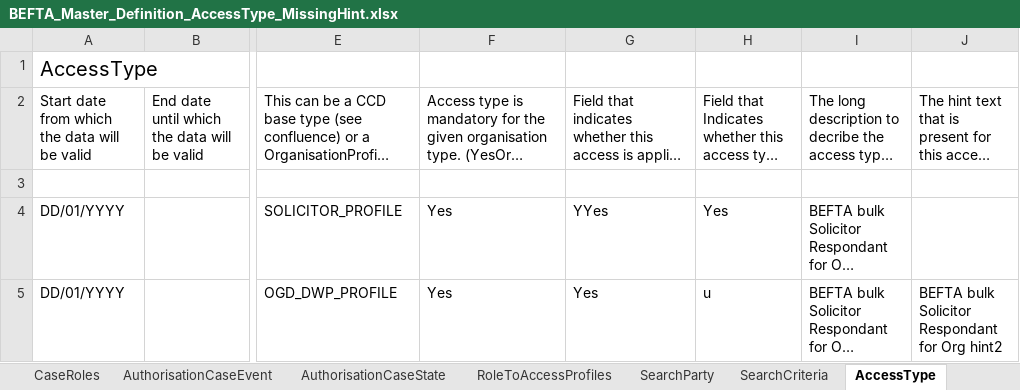
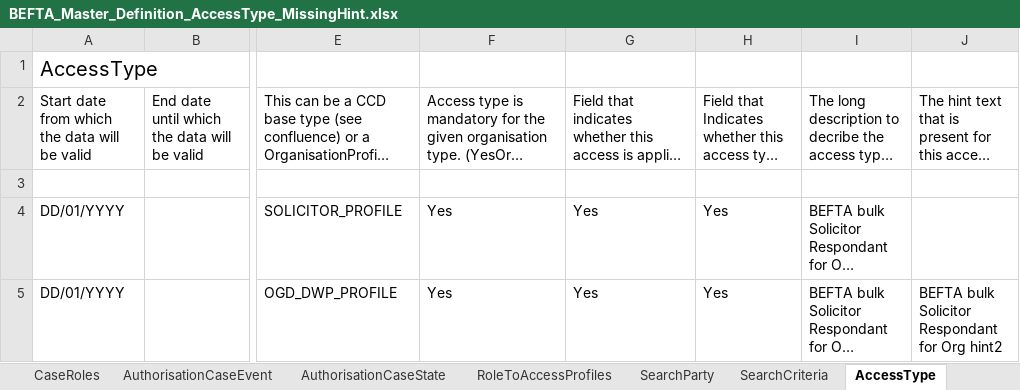
Before and after one commit to hmcts/ccd-test-definitions, an Excel workbook: src/main/resources/uk/gov/hmcts/ccd/test_definitions/invalid/accesstypes/BEFTA_Master_Definition_AccessType_MissingHint.xlsx, sheet AccessType, drawn as a sheet; only a part is shown, gaps mark what is left out; long unchanged cells end in …; values as stored, in another font and other column widths than the file's, no borders; table styles not drawn; the diff names each change by its address in the sheet, - before the commit and + after, or states it on an @@ line.

Commit message:
GA-133 update test files and version

```diff
--- a/src/main/resources/uk/gov/hmcts/ccd/test_definitions/invalid/accesstypes/BEFTA_Master_Definition_AccessType_MissingHint.xlsx (sheet AccessType)
+++ b/src/main/resources/uk/gov/hmcts/ccd/test_definitions/invalid/accesstypes/BEFTA_Master_Definition_AccessType_MissingHint.xlsx (sheet AccessType)
-G4: YYes
+G4: Yes
-H5: u
+H5: Yes
```
Also changed, not shown: src/main/resources/uk/gov/hmcts/ccd/test_definitions/invalid/accesstypes/BEFTA_Master_Definition_AccessType_DisplayOrderSetToZero.xlsx, src/main/resources/uk/gov/hmcts/ccd/test_definitions/invalid/accesstypes/BEFTA_Master_Definition_AccessType_InvalidCaseType.xlsx, 7 other files.
